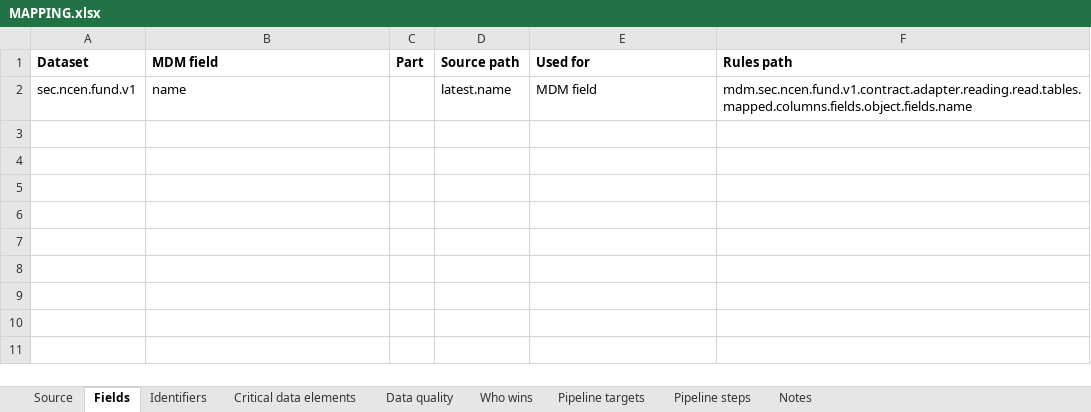
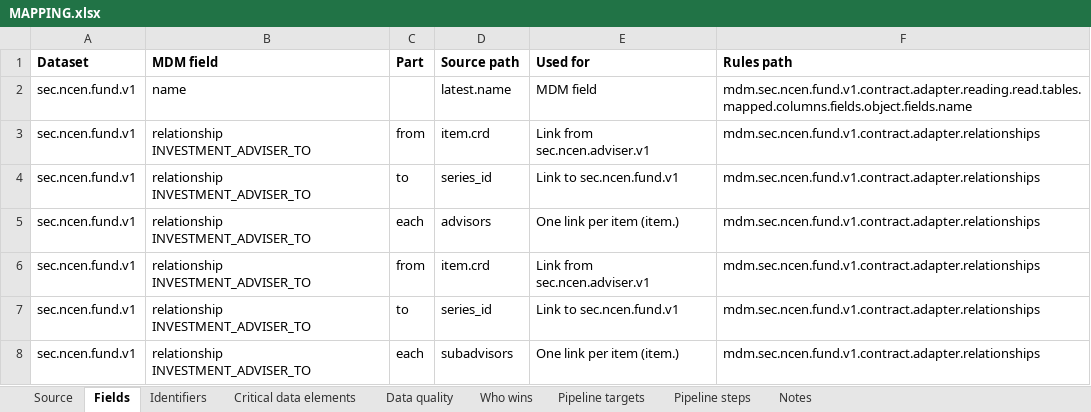
Before and after one commit to paulananth/edgartools-platform, an Excel workbook: rules/sources/sec.ncen.fund/MAPPING.xlsx, sheet Fields, drawn as a sheet; values as stored, in another font and other column widths than the file's, no borders; the diff names each change by its address in the sheet, - before the commit and + after, or states it on an @@ line.

```diff
--- a/rules/sources/sec.ncen.fund/MAPPING.xlsx (sheet Fields)
+++ b/rules/sources/sec.ncen.fund/MAPPING.xlsx (sheet Fields)
+row 3: sec.ncen.fund.v1 | relationship INVESTMENT_ADVISER_TO | from | item.crd | Link from sec.ncen.adviser.v1 | mdm.sec.ncen.fund.v1.contract.adapter.relationships
+row 4: sec.ncen.fund.v1 | relationship INVESTMENT_ADVISER_TO | to | series_id | Link to sec.ncen.fund.v1 | mdm.sec.ncen.fund.v1.contract.adapter.relationships
+row 5: sec.ncen.fund.v1 | relationship INVESTMENT_ADVISER_TO | each | advisors | One link per item (item.) | mdm.sec.ncen.fund.v1.contract.adapter.relationships
+row 6: sec.ncen.fund.v1 | relationship INVESTMENT_ADVISER_TO | from | item.crd | Link from sec.ncen.adviser.v1 | mdm.sec.ncen.fund.v1.contract.adapter.relationships
+row 7: sec.ncen.fund.v1 | relationship INVESTMENT_ADVISER_TO | to | series_id | Link to sec.ncen.fund.v1 | mdm.sec.ncen.fund.v1.contract.adapter.relationships
+row 8: sec.ncen.fund.v1 | relationship INVESTMENT_ADVISER_TO | each | subadvisors | One link per item (item.) | mdm.sec.ncen.fund.v1.contract.adapter.relationships
```
Also changed, not shown: sheet Pipeline steps, sheet Source, rules/merge/kinds/company.xlsx, rules/sources/gleif/MAPPING.xlsx, 26 other files.
